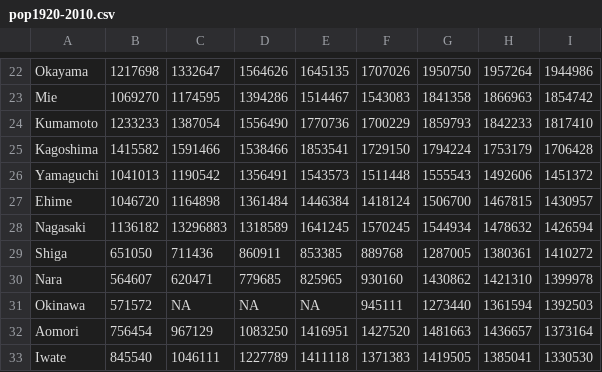
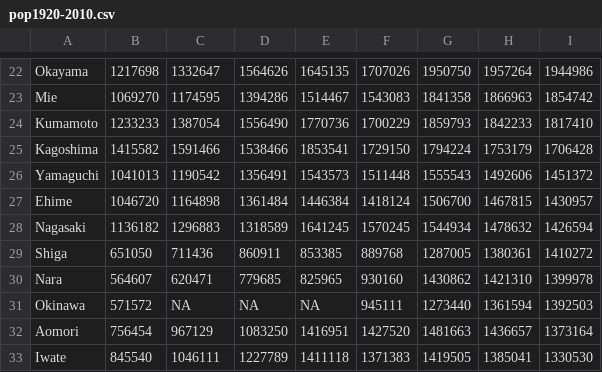
Before and after one commit to fusion0202/RStat, a CSV file: demography/gini47/pop1920-2010.csv, drawn as a sheet; only a part is shown, gaps mark what is left out.

Commit message:
trivial modification

```diff
--- a/demography/gini47/pop1920-2010.csv
+++ b/demography/gini47/pop1920-2010.csv
@@ -27,3 +27,3 @@
 "Ehime"	1046720	1164898	1361484	1446384	1418124	1506700	1467815	1430957
-"Nagasaki"	1136182	13296883	1318589	1641245	1570245	1544934	1478632	1426594
+"Nagasaki"	1136182	1296883	1318589	1641245	1570245	1544934	1478632	1426594
 "Shiga"	651050	711436	860911	853385	889768	1287005	1380361	1410272
```
